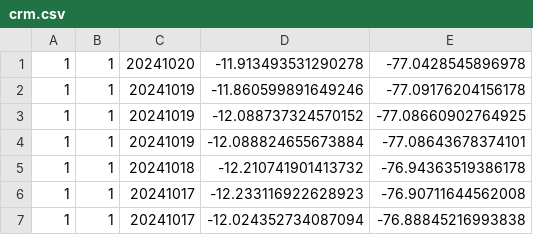
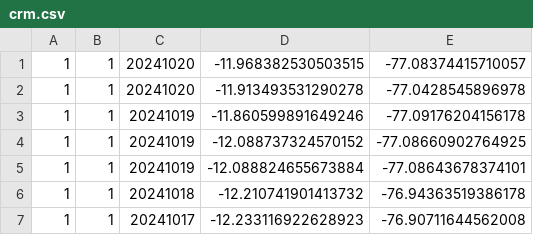
Before and after one commit to bardurt/crm, a CSV file: crm.csv, drawn as a sheet; only a part is shown; the shorter side is filled out with more unchanged rows.

Commit message:
...

```diff
--- a/crm.csv
+++ b/crm.csv
@@ -1 +1,2 @@
+1,1,20241020,-11.968382530503515,-77.08374415710057
 1,1,20241020,-11.913493531290278,-77.0428545896978
```
